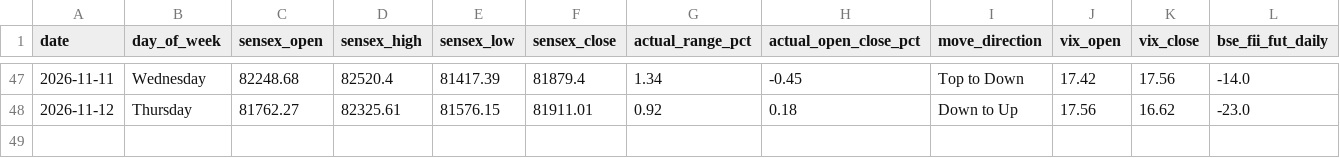
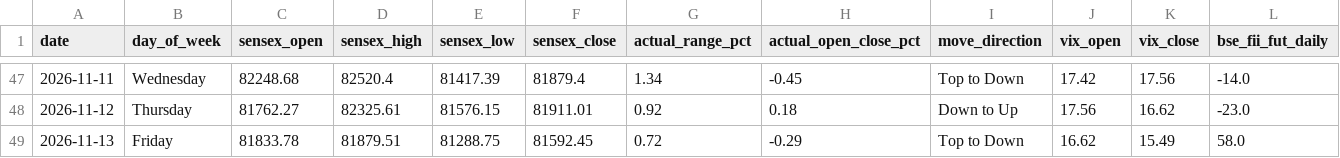
Before and after one commit to manish70158/vix-backtest-analysis, a CSV file: sensex-analysis/bse_fii_t1_daily.csv, drawn as a sheet; only a part is shown, gaps mark what is left out; rows hold the shown columns only; the diff names each change by its address in the sheet, - before the commit and + after, or states it on an @@ line.

```diff
--- a/sensex-analysis/bse_fii_t1_daily.csv
+++ b/sensex-analysis/bse_fii_t1_daily.csv
+row 49: 2026-11-13 | Friday | 81833.78 | 81879.51 | 81288.75 | 81592.45 | 0.72 | -0.29 | Top to Down | 16.62 | 15.49 | 58.0
```
Also changed, not shown: sensex-analysis/sensex_bse_participant_wise_daily.csv, sensex-analysis/sensex_fii_t1_daily_results.csv, 1 other file.
